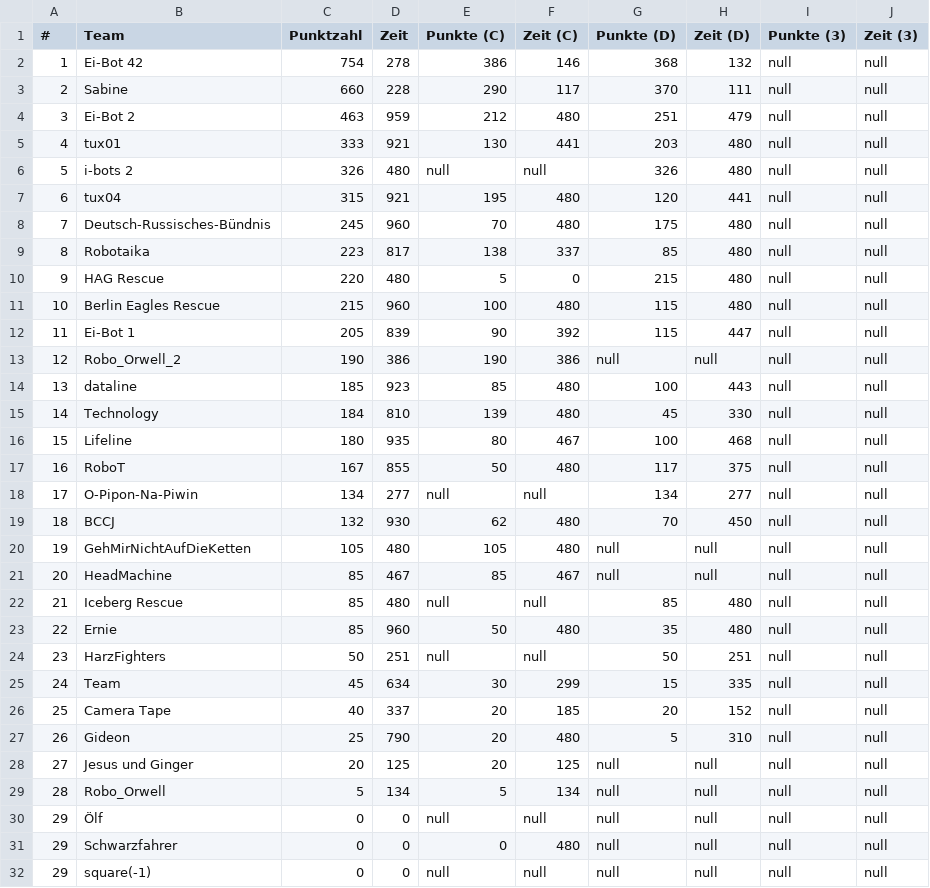
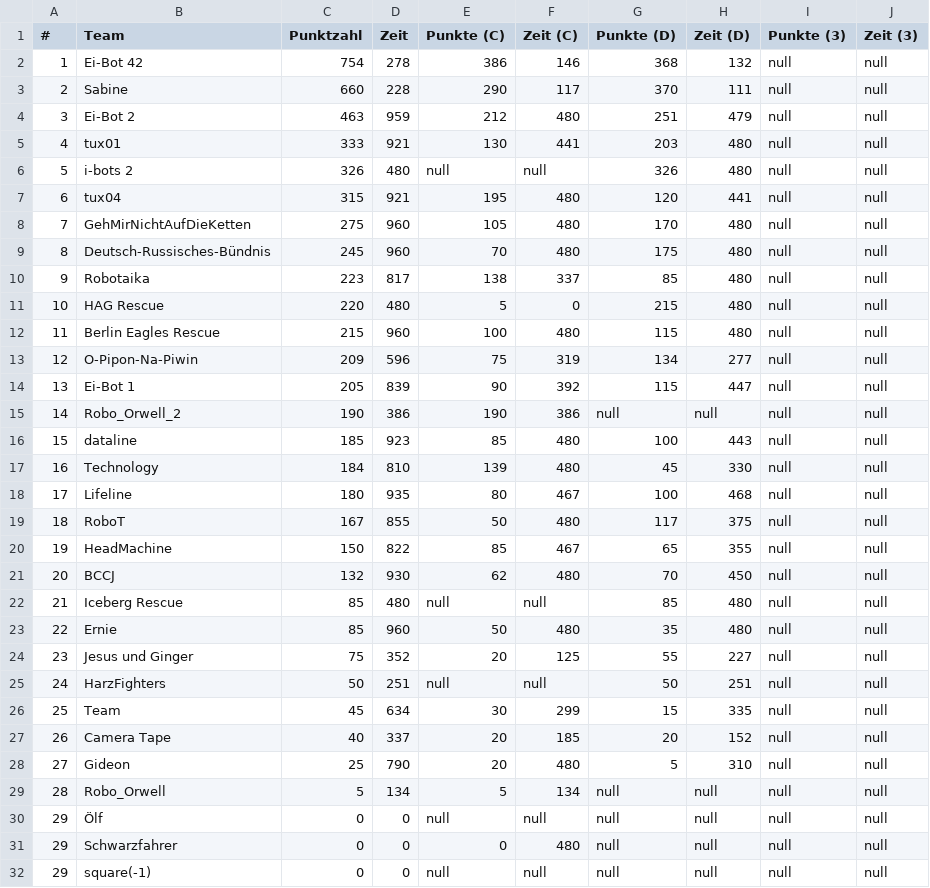
Before and after one commit to rcjberlin/evaluation, a CSV file: results/standingsLine.csv, drawn as a sheet; only a part is shown.

```diff
--- a/results/standingsLine.csv
+++ b/results/standingsLine.csv
@@ -7,23 +7,23 @@
 "6";"tux04";"315";"921";"195";"480";"120";"441";"null";"null"
-"7";"Deutsch-Russisches-Bündnis";"245";"960";"70";"480";"175";"480";"null";"null"
-"8";"Robotaika";"223";"817";"138";"337";"85";"480";"null";"null"
-"9";"HAG Rescue";"220";"480";"5";"0";"215";"480";"null";"null"
-"10";"Berlin Eagles Rescue";"215";"960";"100";"480";"115";"480";"null";"null"
-"11";"Ei-Bot 1";"205";"839";"90";"392";"115";"447";"null";"null"
-"12";"Robo_Orwell_2";"190";"386";"190";"386";"null";"null";"null";"null"
-"13";"dataline";"185";"923";"85";"480";"100";"443";"null";"null"
-"14";"Technology";"184";"810";"139";"480";"45";"330";"null";"null"
-"15";"Lifeline";"180";"935";"80";"467";"100";"468";"null";"null"
-"16";"RoboT";"167";"855";"50";"480";"117";"375";"null";"null"
-"17";"O-Pipon-Na-Piwin";"134";"277";"null";"null";"134";"277";"null";"null"
-"18";"BCCJ";"132";"930";"62";"480";"70";"450";"null";"null"
-"19";"GehMirNichtAufDieKetten";"105";"480";"105";"480";"null";"null";"null";"null"
-"20";"HeadMachine";"85";"467";"85";"467";"null";"null";"null";"null"
+"7";"GehMirNichtAufDieKetten";"275";"960";"105";"480";"170";"480";"null";"null"
+"8";"Deutsch-Russisches-Bündnis";"245";"960";"70";"480";"175";"480";"null";"null"
+"9";"Robotaika";"223";"817";"138";"337";"85";"480";"null";"null"
+"10";"HAG Rescue";"220";"480";"5";"0";"215";"480";"null";"null"
+"11";"Berlin Eagles Rescue";"215";"960";"100";"480";"115";"480";"null";"null"
+"12";"O-Pipon-Na-Piwin";"209";"596";"75";"319";"134";"277";"null";"null"
+"13";"Ei-Bot 1";"205";"839";"90";"392";"115";"447";"null";"null"
+"14";"Robo_Orwell_2";"190";"386";"190";"386";"null";"null";"null";"null"
+"15";"dataline";"185";"923";"85";"480";"100";"443";"null";"null"
+"16";"Technology";"184";"810";"139";"480";"45";"330";"null";"null"
+"17";"Lifeline";"180";"935";"80";"467";"100";"468";"null";"null"
+"18";"RoboT";"167";"855";"50";"480";"117";"375";"null";"null"
+"19";"HeadMachine";"150";"822";"85";"467";"65";"355";"null";"null"
+"20";"BCCJ";"132";"930";"62";"480";"70";"450";"null";"null"
 "21";"Iceberg Rescue";"85";"480";"null";"null";"85";"480";"null";"null"
 "22";"Ernie";"85";"960";"50";"480";"35";"480";"null";"null"
-"23";"HarzFighters";"50";"251";"null";"null";"50";"251";"null";"null"
-"24";"Team";"45";"634";"30";"299";"15";"335";"null";"null"
-"25";"Camera Tape";"40";"337";"20";"185";"20";"152";"null";"null"
-"26";"Gideon";"25";"790";"20";"480";"5";"310";"null";"null"
-"27";"Jesus und Ginger";"20";"125";"20";"125";"null";"null";"null";"null"
+"23";"Jesus und Ginger";"75";"352";"20";"125";"55";"227";"null";"null"
+"24";"HarzFighters";"50";"251";"null";"null";"50";"251";"null";"null"
+"25";"Team";"45";"634";"30";"299";"15";"335";"null";"null"
+"26";"Camera Tape";"40";"337";"20";"185";"20";"152";"null";"null"
+"27";"Gideon";"25";"790";"20";"480";"5";"310";"null";"null"
 "28";"Robo_Orwell";"5";"134";"5";"134";"null";"null";"null";"null"
```
Also changed, not shown: results/standingsEntry.csv, 3 other files.
